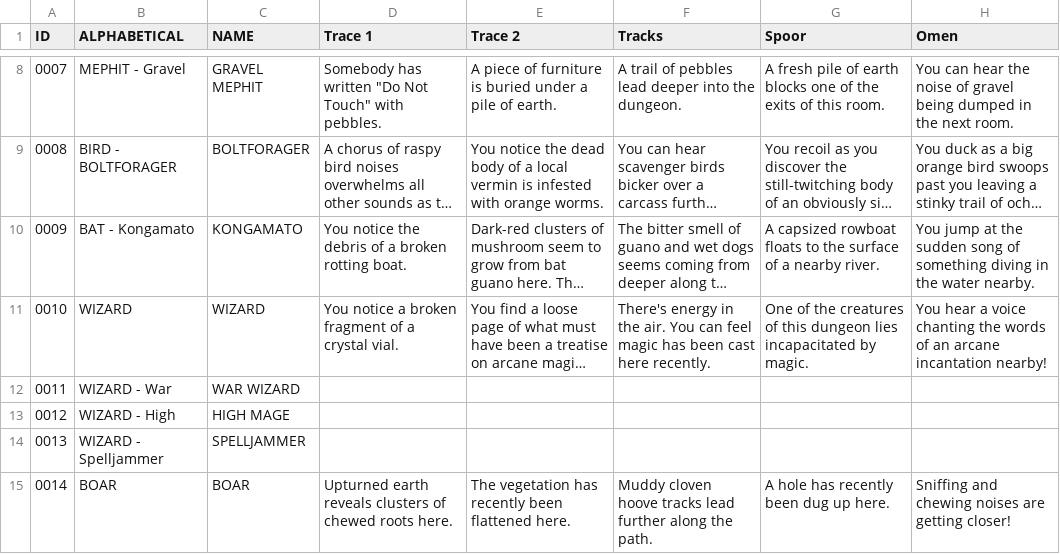
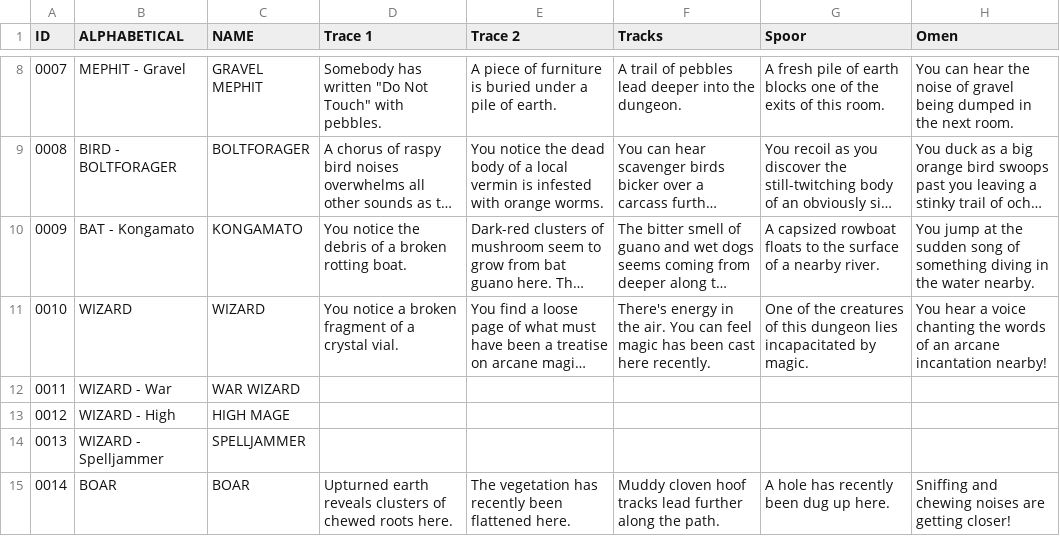
Before and after one commit to SaltyGoo/saltygoo.github.io, a CSV file: CSV/Monster - Index.csv, drawn as a sheet; only a part is shown, gaps mark what is left out; long unchanged cells end in …; the diff names each change by its address in the sheet, - before the commit and + after, or states it on an @@ line.

```diff
--- a/CSV/Monster - Index.csv
+++ b/CSV/Monster - Index.csv
-F15 (Tracks): Muddy cloven hoove tracks lead…
+F15 (Tracks): Muddy cloven hoof tracks lead…
```
Also changed, not shown: CSV/Monster - 01_Arctic.csv, CSV/Monster - 03_Forest.csv, 3 other files.
